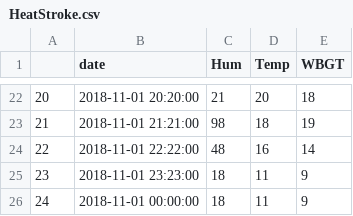
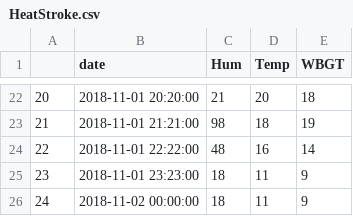
Before and after one commit to kut-info-ase-2020/G2, a CSV file: src/HeatStroke.csv, drawn as a sheet; only a part is shown, gaps mark what is left out.

```diff
--- a/src/HeatStroke.csv
+++ b/src/HeatStroke.csv
@@ -25,2 +25,2 @@
 23,2018-11-01 23:23:00,18,11,9
-24,2018-11-01 00:00:00,18,11,9
+24,2018-11-02 00:00:00,18,11,9
```
Also changed, not shown: 5 other files.
